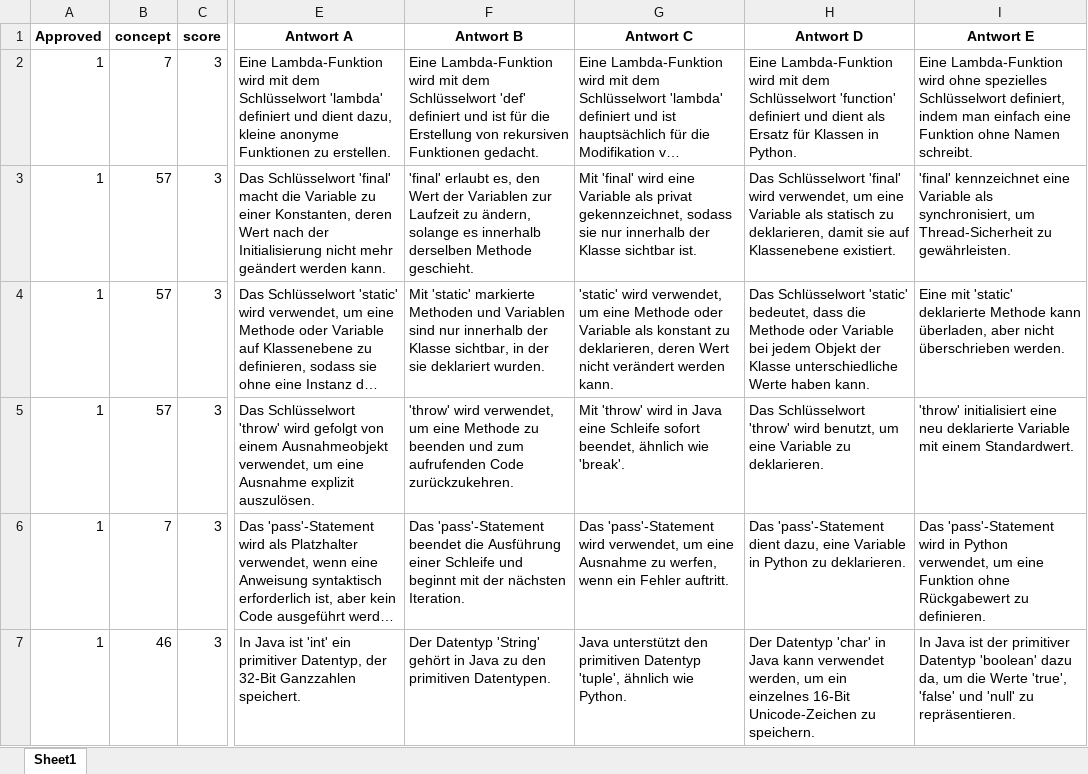
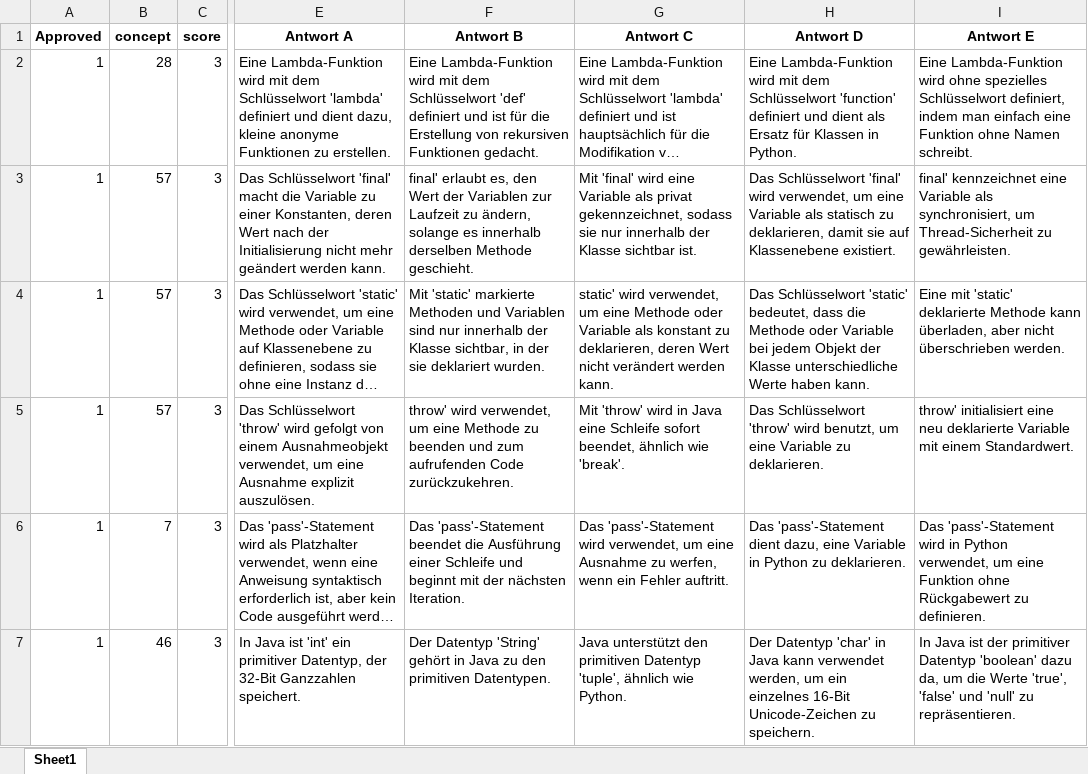
Before and after one commit to Timk46/ProTraHelper, an Excel workbook: files/MCQuestions.xlsx, sheet Sheet1, drawn as a sheet; only a part is shown, gaps mark what is left out; long unchanged cells end in …; values as stored, in another font and other column widths than the file's, no borders; the diff names each change by its address in the sheet, - before the commit and + after, or states it on an @@ line.

Commit message:
ID Remove, MC movement, LLM update
- discussion view: removed debug "passed id" information
o moved a mcquestion to a more fitting concept
o changed freetext feedback llm to gpt 4 turbo

```diff
--- a/files/MCQuestions.xlsx (sheet Sheet1)
+++ b/files/MCQuestions.xlsx (sheet Sheet1)
-B2 (concept): 7
+B2 (concept): 28
-F3 (Antwort B): 'final' erlaubt es,…
+F3 (Antwort B): final' erlaubt es,…
-I3 (Antwort E): 'final' kennzeichnet eine…
+I3 (Antwort E): final' kennzeichnet eine…
-G4 (Antwort C): 'static' wird verwendet,…
+G4 (Antwort C): static' wird verwendet,…
-F5 (Antwort B): 'throw' wird verwendet,…
+F5 (Antwort B): throw' wird verwendet,…
-I5 (Antwort E): 'throw' initialisiert eine…
+I5 (Antwort E): throw' initialisiert eine…
```
Also changed, not shown: 3 other files.
